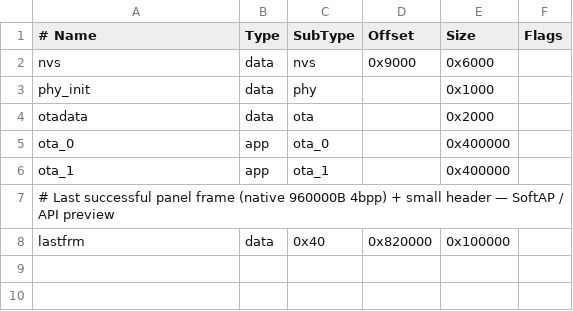
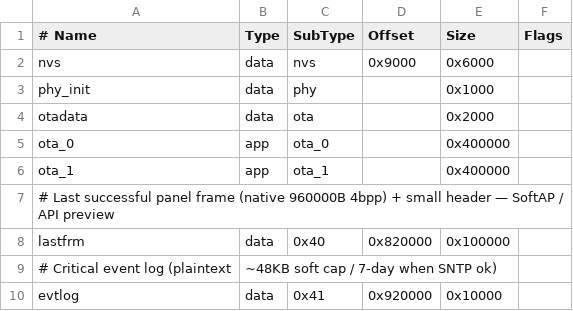
Before and after one commit to camthink-ai/EK410, a CSV file: partitions.csv, drawn as a sheet.

```diff
--- a/partitions.csv
+++ b/partitions.csv
@@ -8 +8,3 @@ ota_1,    app,  ota_1,    ,         0x400000,
 lastfrm,  data, 0x40,     0x820000, 0x100000,
+# Critical event log (plaintext, ~48KB soft cap / 7-day when SNTP ok)
+evtlog,   data, 0x41,     0x920000, 0x10000,
```
Also changed, not shown: 48 other files.
